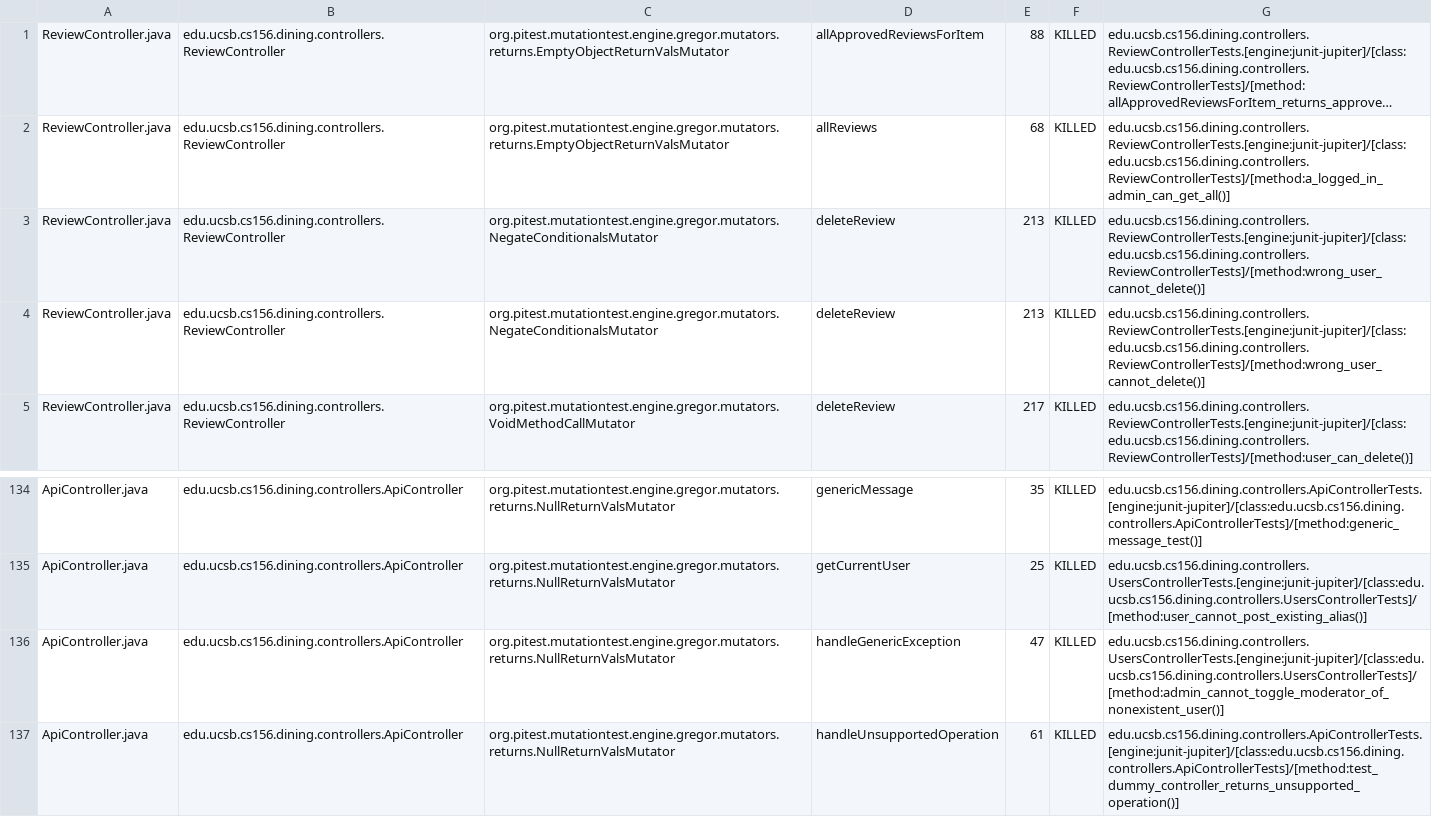
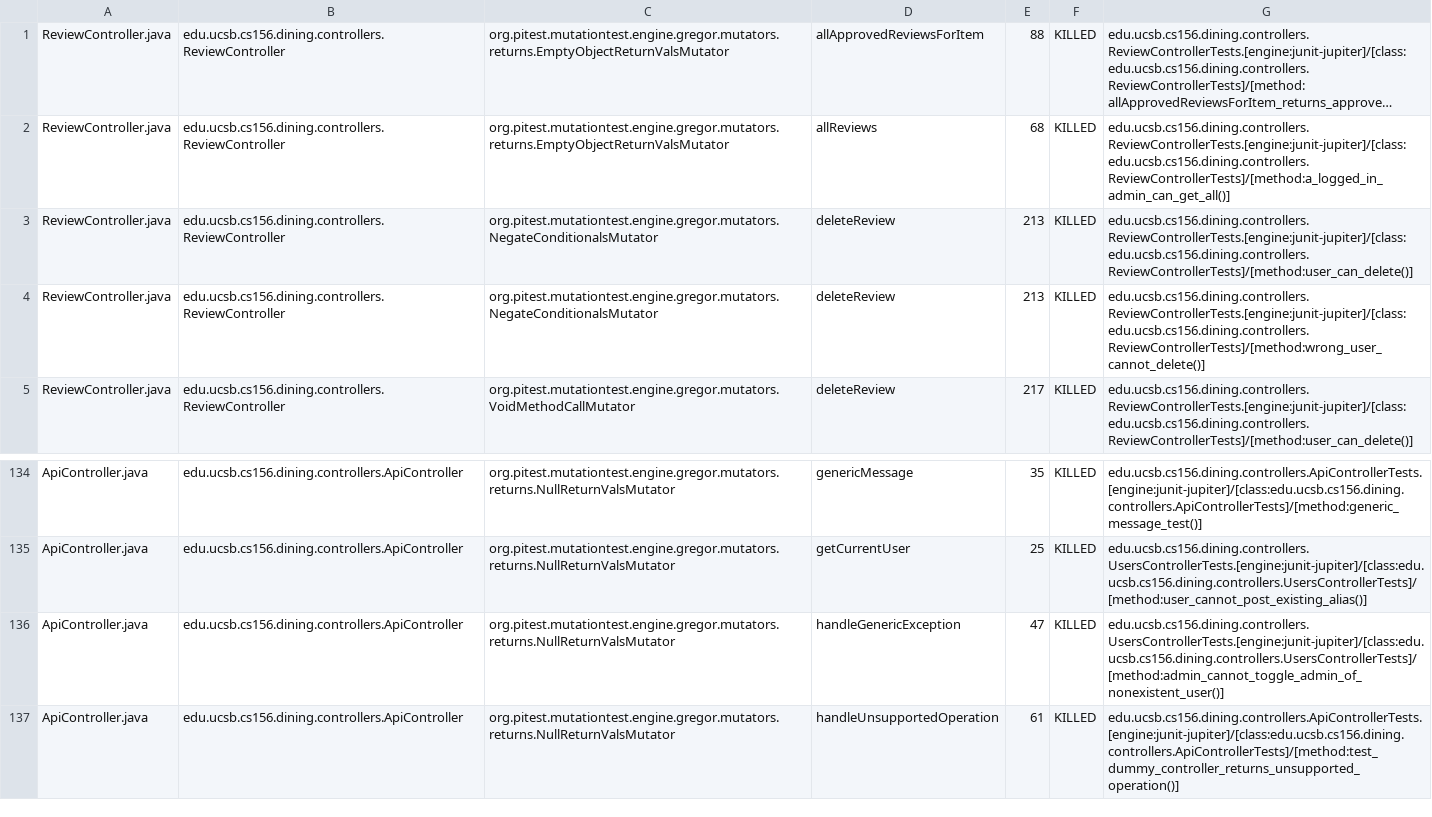
Before and after one commit to ucsb-cs156/proj-dining, a CSV file: prs/98/pitest/mutations.csv, drawn as a sheet; only a part is shown, gaps mark what is left out; long unchanged cells end in …; the diff covers the shown part only; the diff names each change by its address in the sheet, - before the commit and + after, or states it on an @@ line.

Commit message:
Deploying to gh-pages from @ ucsb-cs156/proj-dining@366cba413672e80b451cab7bf333355fa87ee813 🚀

```diff
--- a/prs/98/pitest/mutations.csv
+++ b/prs/98/pitest/mutations.csv
-G3: edu.ucsb.cs156.dining.controllers.ReviewControllerTests.[engine:junit-jupiter]/[class:edu.ucsb.cs156.dining.controllers.ReviewControllerTests]/[method:wrong_user_cannot_delete()]
+G3: edu.ucsb.cs156.dining.controllers.ReviewControllerTests.[engine:junit-jupiter]/[class:edu.ucsb.cs156.dining.controllers.ReviewControllerTests]/[method:user_can_delete()]
-G136: edu.ucsb.cs156.dining.controllers.UsersControllerTests.[engine:junit-jupiter]/[class:edu.ucsb.cs156.dining.controllers.UsersControllerTests]/[method:admin_cannot_toggle_moderator_of_nonexistent_user()]
+G136: edu.ucsb.cs156.dining.controllers.UsersControllerTests.[engine:junit-jupiter]/[class:edu.ucsb.cs156.dining.controllers.UsersControllerTests]/[method:admin_cannot_toggle_admin_of_nonexistent_user()]
```
Also changed, not shown: 1 added row, 1 removed row and 15 edited cells elsewhere in this file, 20 other files.
